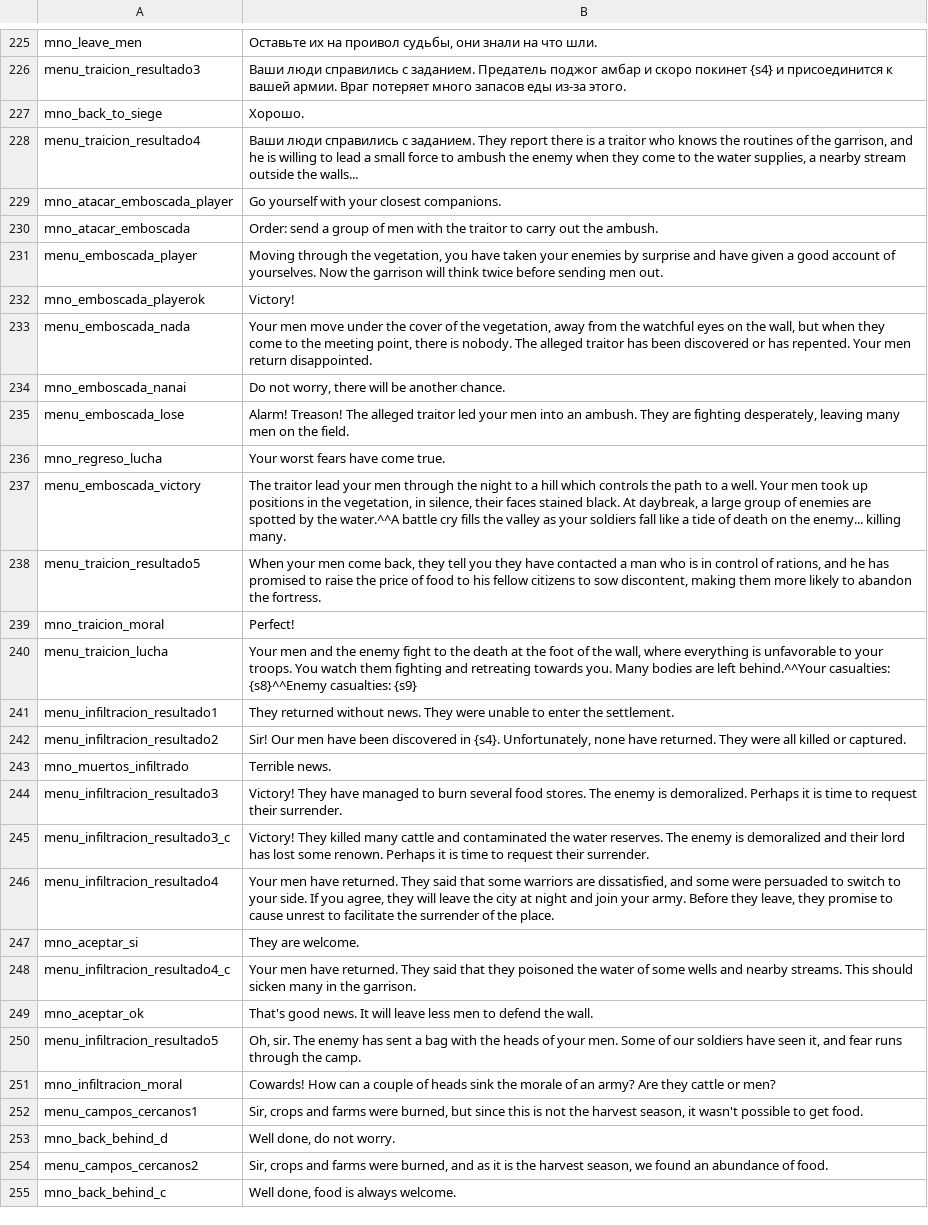
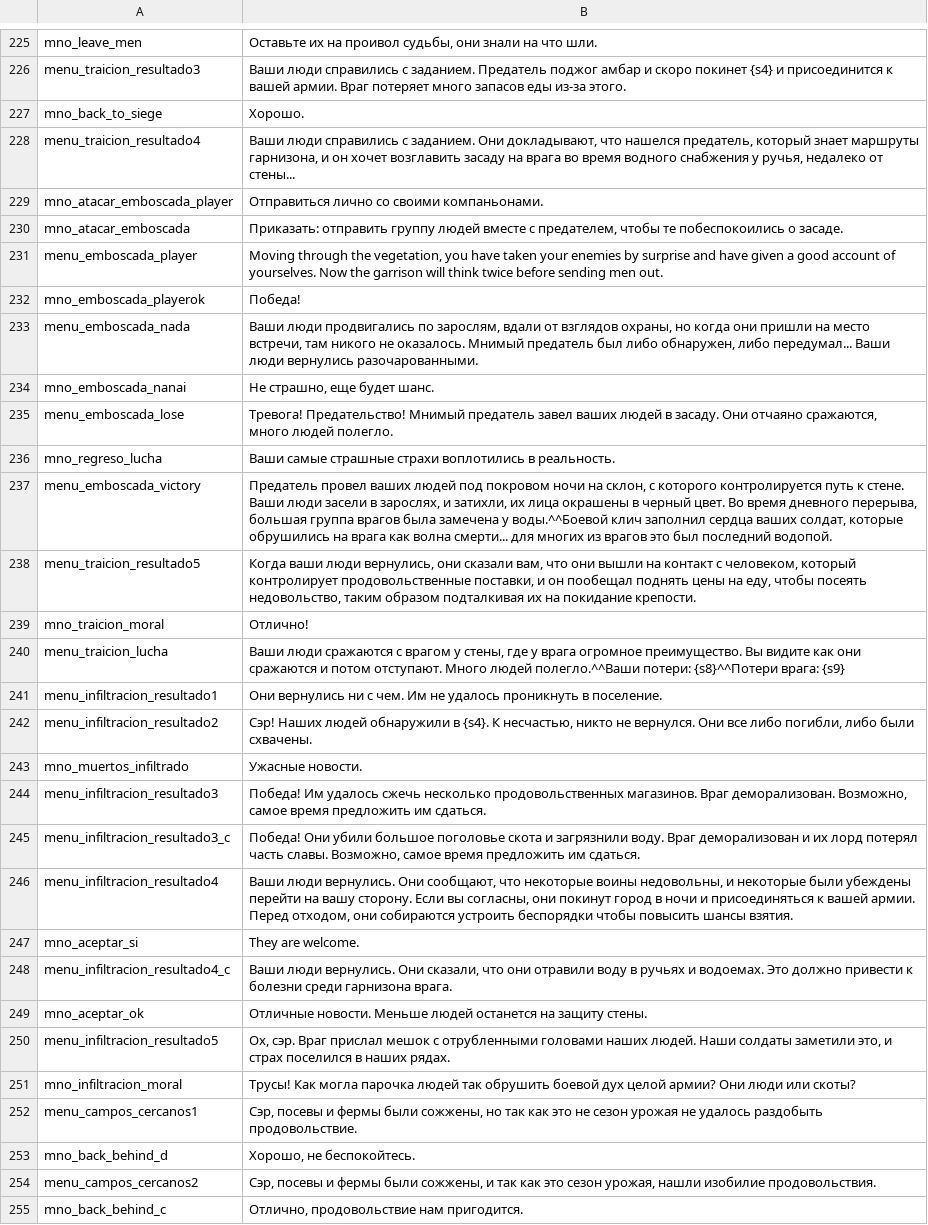
Before and after one commit to vponomaryov/mb_warband_rus, a CSV file: Modules/Viking Conquest/languages/ru/game_menus.csv, drawn as a sheet; only a part is shown, gaps mark what is left out; the diff covers the shown part only; the diff names each change by its address in the sheet, - before the commit and + after, or states it on an @@ line.

Commit message:
Add translations to game_menus.csv file of VC. part2
Add more translations to file "game_menus.csv" of module Viking
Conquest.

```diff
--- a/Modules/Viking Conquest/languages/ru/game_menus.csv
+++ b/Modules/Viking Conquest/languages/ru/game_menus.csv
-B228: …с заданием. They report there is a traitor who knows the routines of the garrison, and he is willing to lead a small force to ambush the enemy when they come to the water supplies, a nearby stream outside the walls...
+B228: …с заданием. Они докладывают, что нашелся предатель, который знает маршруты гарнизона, и он хочет возглавить засаду на врага во время водного снабжения у ручья, недалеко от стены...
-B229: Go yourself with your closest companions.
+B229: Отправиться лично со своими компаньонами.
-B230: Order: send a group of men with the traitor to carry out the ambush.
+B230: Приказать: отправить группу людей вместе с предателем, чтобы те побеспокоились о засаде.
-B232: Victory!
+B232: Победа!
-B233: Your men move under the cover of the vegetation, away from the watchful eyes on the wall, but when they come to the meeting point, there is nobody. The alleged traitor has been discovered or has repented. Your men return disappointed.
+B233: Ваши люди продвигались по зарослям, вдали от взглядов охраны, но когда они пришли на место встречи, там никого не оказалось. Мнимый предатель был либо обнаружен, либо передумал... Ваши люди вернулись разочарованными.
-B234: Do not worry, there will be another chance.
+B234: Не страшно, еще будет шанс.
-B235: Alarm! Treason! The alleged traitor led your men into an ambush. They are fighting desperately, leaving many men on the field.
+B235: Тревога! Предательство! Мнимый предатель завел ваших людей в засаду. Они отчаяно сражаются, много людей полегло.
-B236: Your worst fears have come true.
+B236: Ваши самые страшные страхи воплотились в реальность.
-B237: The traitor lead your men through the night to a hill which controls the path to a well. Your men took up positions in the vegetation, in silence, their faces stained black. At daybreak, a large group of enemies are spotted by the water.^^A battle cry fills the valley as your soldiers fall like a tide of death on the enemy... killing many.
+B237: Предатель провел ваших людей под покровом ночи на склон, с которого контролируется путь к стене. Ваши люди засели в зарослях, и затихли, их лица окрашены в черный цвет. Во время дневного перерыва, большая группа врагов была замечена у воды.^^Боевой клич заполнил сердца ваших солдат, которые обрушились на врага как волна смерти... для многих из врагов это был последний водопой.
-B238: When your men come back, they tell you they have contacted a man who is in control of rations, and he has promised to raise the price of food to his fellow citizens to sow discontent, making them more likely to abandon the fortress.
+B238: Когда ваши люди вернулись, они сказали вам, что они вышли на контакт с человеком, который контролирует продовольственные поставки, и он пообещал поднять цены на еду, чтобы посеять недовольство, таким образом подталкивая их на покидание крепости.
-B239: Perfect!
+B239: Отлично!
-B240: Your men and the enemy fight to the death at the foot of the wall, where everything is unfavorable to your troops. You watch them fighting and retreating towards you. Many bodies are left behind.^^Your casualties: {s8}^^Enemy casualties: {s9}
+B240: Ваши люди сражаются с врагом у стены, где у врага огромное преимущество. Вы видите как они сражаются и потом отступают. Много людей полегло.^^Ваши потери: {s8}^^Потери врага: {s9}
-B241: They returned without news. They were unable to enter the settlement.
+B241: Они вернулись ни с чем. Им не удалось проникнуть в поселение.
-B242: Sir! Our men have been discovered in {s4}. Unfortunately, none have returned. They were all killed or captured.
+B242: Сэр! Наших людей обнаружили в {s4}. К несчастью, никто не вернулся. Они все либо погибли, либо были схвачены.
-B243: Terrible news.
+B243: Ужасные новости.
-B244: Victory! They have managed to burn several food stores. The enemy is demoralized. Perhaps it is time to request their surrender.
+B244: Победа! Им удалось сжечь несколько продовольственных магазинов. Враг деморализован. Возможно, самое время предложить им сдаться.
-B245: Victory! They killed many cattle and contaminated the water reserves. The enemy is demoralized and their lord has lost some renown. Perhaps it is time to request their surrender.
+B245: Победа! Они убили большое поголовье скота и загрязнили воду. Враг деморализован и их лорд потерял часть славы. Возможно, самое время предложить им сдаться.
-B246: Your men have returned. They said that some warriors are dissatisfied, and some were persuaded to switch to your side. If you agree, they will leave the city at night and join your army. Before they leave, they promise to cause unrest to facilitate the surrender of the place.
+B246: Ваши люди вернулись. Они сообщают, что некоторые воины недовольны, и некоторые были убеждены перейти на вашу сторону. Если вы согласны, они покинут город в ночи и присоединяться к вашей армии. Перед отходом, они собираются устроить беспорядки чтобы повысить шансы взятия.
-B248: Your men have returned. They said that they poisoned the water of some wells and nearby streams. This should sicken many in the garrison.
+B248: Ваши люди вернулись. Они сказали, что они отравили воду в ручьях и водоемах. Это должно привести к болезни среди гарнизона врага.
-B249: That's good news. It will leave less men to defend the wall.
+B249: Отличные новости. Меньше людей останется на защиту стены.
-B250: Oh, sir. The enemy has sent a bag with the heads of your men. Some of our soldiers have seen it, and fear runs through the camp.
+B250: Ох, сэр. Враг прислал мешок с отрубленными головами наших людей. Наши солдаты заметили это, и страх поселился в наших рядах.
-B251: Cowards! How can a couple of heads sink the morale of an army? Are they cattle or men?
+B251: Трусы! Как могла парочка людей так обрушить боевой дух целой армии? Они люди или скоты?
-B252: Sir, crops and farms were burned, but since this is not the harvest season, it wasn't possible to get food.
+B252: Сэр, посевы и фермы были сожжены, но так как это не сезон урожая не удалось раздобыть продовольствие.
-B253: Well done, do not worry.
+B253: Хорошо, не беспокойтесь.
-B254: Sir, crops and farms were burned, and as it is the harvest season, we found an abundance of food.
+B254: Сэр, посевы и фермы были сожжены, и так как это сезон урожая, нашли изобилие продовольствия.
-B255: Well done, food is always welcome.
+B255: Отлично, продовольствие нам пригодится.
```
Also changed, not shown: 24 edited cells elsewhere in this file.
